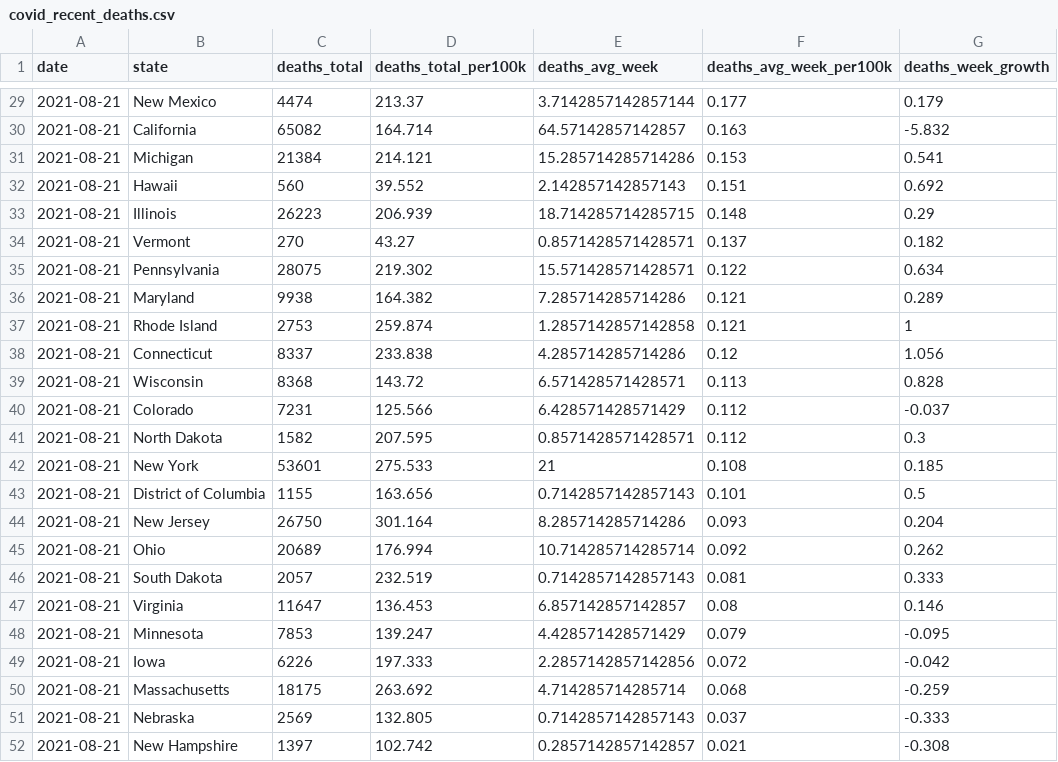
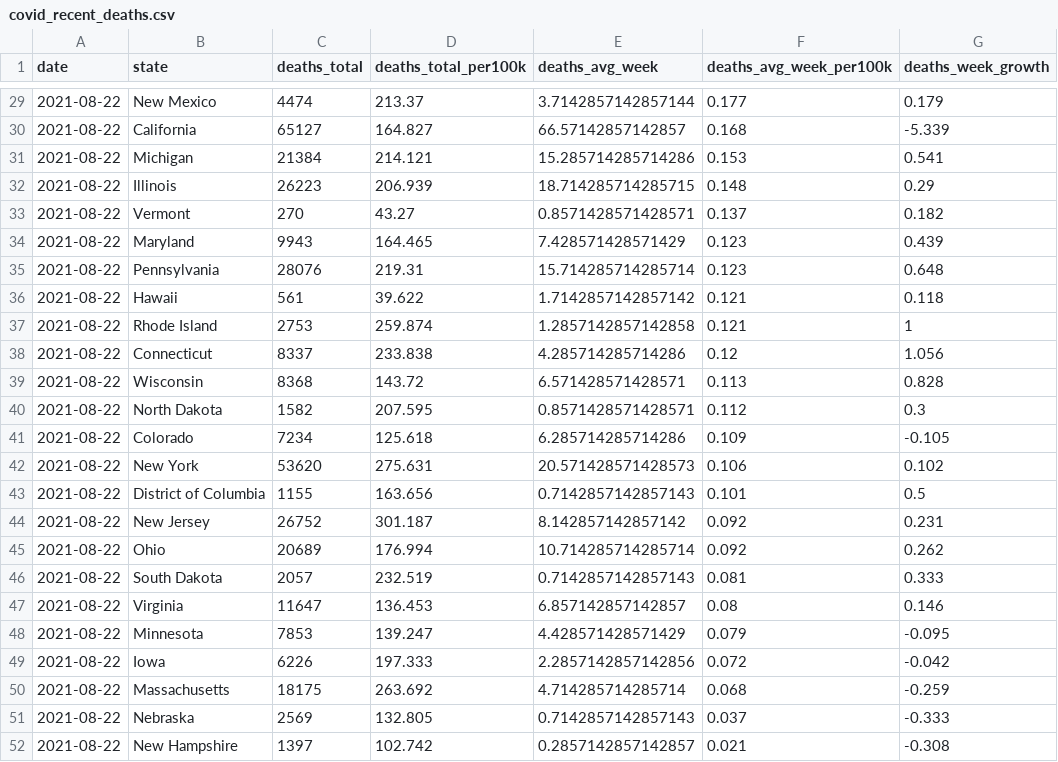
Before and after one commit to ijlyttle/covidStates, a CSV file: workflow/data/02-analyze/covid_recent_deaths.csv, drawn as a sheet; only a part is shown, gaps mark what is left out; the diff covers the shown part only.

```diff
--- a/workflow/data/02-analyze/covid_recent_deaths.csv
+++ b/workflow/data/02-analyze/covid_recent_deaths.csv
@@ -29,24 +29,24 @@ date,state,deaths_total,deaths_total_per100k,deaths_avg_week,deaths_avg_week_per
-2021-08-21,New Mexico,4474,213.37,3.7142857142857144,0.177,0.179
-2021-08-21,California,65082,164.714,64.57142857142857,0.163,-5.832
-2021-08-21,Michigan,21384,214.121,15.285714285714286,0.153,0.541
-2021-08-21,Hawaii,560,39.552,2.142857142857143,0.151,0.692
-2021-08-21,Illinois,26223,206.939,18.714285714285715,0.148,0.29
-2021-08-21,Vermont,270,43.27,0.8571428571428571,0.137,0.182
-2021-08-21,Pennsylvania,28075,219.302,15.571428571428571,0.122,0.634
-2021-08-21,Maryland,9938,164.382,7.285714285714286,0.121,0.289
-2021-08-21,Rhode Island,2753,259.874,1.2857142857142858,0.121,1
-2021-08-21,Connecticut,8337,233.838,4.285714285714286,0.12,1.056
-2021-08-21,Wisconsin,8368,143.72,6.571428571428571,0.113,0.828
-2021-08-21,Colorado,7231,125.566,6.428571428571429,0.112,-0.037
-2021-08-21,North Dakota,1582,207.595,0.8571428571428571,0.112,0.3
-2021-08-21,New York,53601,275.533,21,0.108,0.185
-2021-08-21,District of Columbia,1155,163.656,0.7142857142857143,0.101,0.5
-2021-08-21,New Jersey,26750,301.164,8.285714285714286,0.093,0.204
-2021-08-21,Ohio,20689,176.994,10.714285714285714,0.092,0.262
-2021-08-21,South Dakota,2057,232.519,0.7142857142857143,0.081,0.333
-2021-08-21,Virginia,11647,136.453,6.857142857142857,0.08,0.146
-2021-08-21,Minnesota,7853,139.247,4.428571428571429,0.079,-0.095
-2021-08-21,Iowa,6226,197.333,2.2857142857142856,0.072,-0.042
-2021-08-21,Massachusetts,18175,263.692,4.714285714285714,0.068,-0.259
-2021-08-21,Nebraska,2569,132.805,0.7142857142857143,0.037,-0.333
-2021-08-21,New Hampshire,1397,102.742,0.2857142857142857,0.021,-0.308
+2021-08-22,New Mexico,4474,213.37,3.7142857142857144,0.177,0.179
+2021-08-22,California,65127,164.827,66.57142857142857,0.168,-5.339
+2021-08-22,Michigan,21384,214.121,15.285714285714286,0.153,0.541
+2021-08-22,Illinois,26223,206.939,18.714285714285715,0.148,0.29
+2021-08-22,Vermont,270,43.27,0.8571428571428571,0.137,0.182
+2021-08-22,Maryland,9943,164.465,7.428571428571429,0.123,0.439
+2021-08-22,Pennsylvania,28076,219.31,15.714285714285714,0.123,0.648
+2021-08-22,Hawaii,561,39.622,1.7142857142857142,0.121,0.118
+2021-08-22,Rhode Island,2753,259.874,1.2857142857142858,0.121,1
+2021-08-22,Connecticut,8337,233.838,4.285714285714286,0.12,1.056
+2021-08-22,Wisconsin,8368,143.72,6.571428571428571,0.113,0.828
+2021-08-22,North Dakota,1582,207.595,0.8571428571428571,0.112,0.3
+2021-08-22,Colorado,7234,125.618,6.285714285714286,0.109,-0.105
+2021-08-22,New York,53620,275.631,20.571428571428573,0.106,0.102
+2021-08-22,District of Columbia,1155,163.656,0.7142857142857143,0.101,0.5
+2021-08-22,New Jersey,26752,301.187,8.142857142857142,0.092,0.231
+2021-08-22,Ohio,20689,176.994,10.714285714285714,0.092,0.262
+2021-08-22,South Dakota,2057,232.519,0.7142857142857143,0.081,0.333
+2021-08-22,Virginia,11647,136.453,6.857142857142857,0.08,0.146
+2021-08-22,Minnesota,7853,139.247,4.428571428571429,0.079,-0.095
+2021-08-22,Iowa,6226,197.333,2.2857142857142856,0.072,-0.042
+2021-08-22,Massachusetts,18175,263.692,4.714285714285714,0.068,-0.259
+2021-08-22,Nebraska,2569,132.805,0.7142857142857143,0.037,-0.333
+2021-08-22,New Hampshire,1397,102.742,0.2857142857142857,0.021,-0.308
```
Also changed, not shown: 50 edited cells elsewhere in this file, workflow/data/00-import/covid-states.csv, workflow/data/01-clean/covid.csv, 16 other files.
